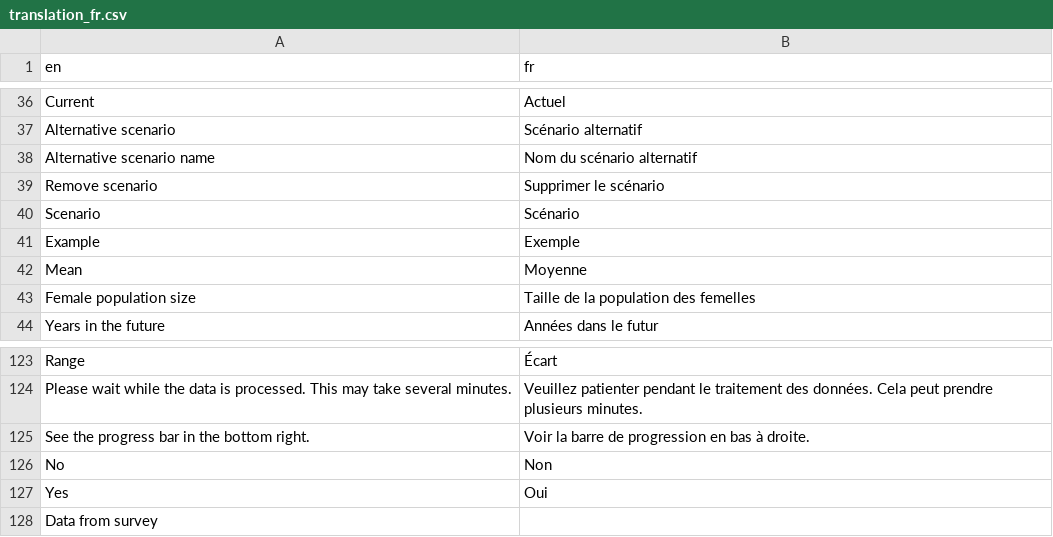
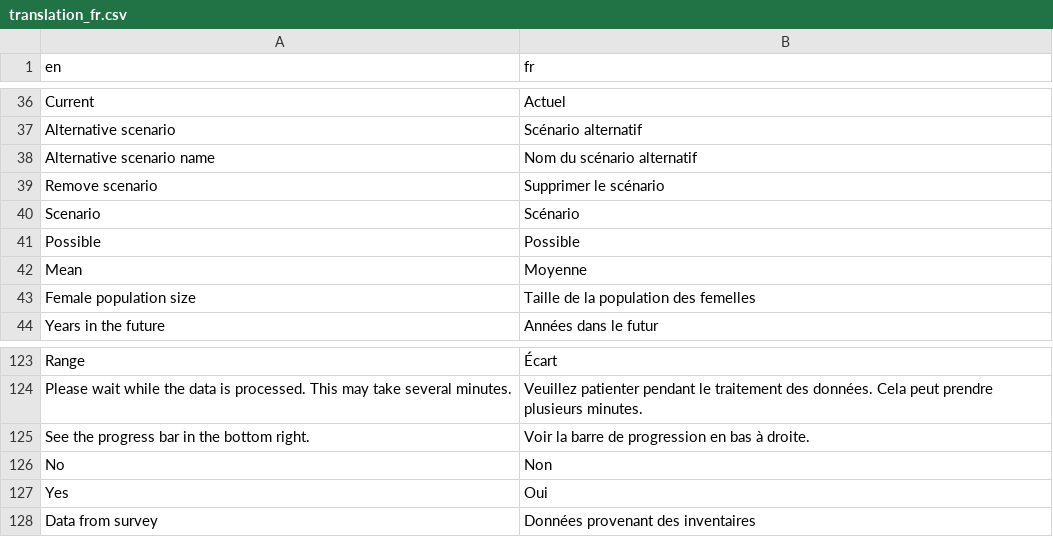
Before and after one commit to LandSciTech/CaribouDemographyBasicApp, a CSV file: inst/extdata/translations/translation_fr.csv, drawn as a sheet; only a part is shown, gaps mark what is left out.

Commit message:
add option to ignore extrapolation data plus minor edits

```diff
--- a/inst/extdata/translations/translation_fr.csv
+++ b/inst/extdata/translations/translation_fr.csv
@@ -40,3 +40,3 @@ Remove scenario,Supprimer le scénario
 Scenario,Scénario
-Example,Exemple
+Possible,Possible
 Mean,Moyenne
@@ -127,2 +127,2 @@ No,Non
 Yes,Oui
-Data from survey,
+Data from survey,Données provenant des inventaires
```
Also changed, not shown: inst/extdata/temp_pop_file_local.csv, 11 other files.
